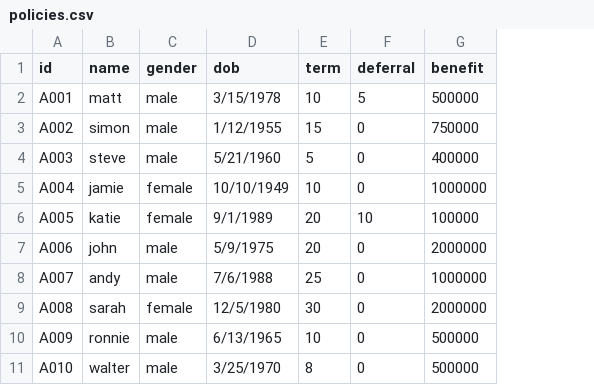
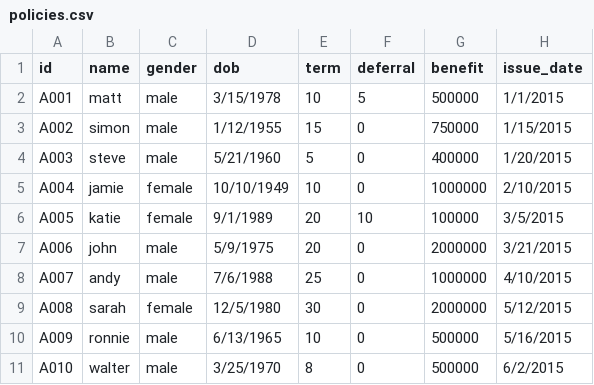
Before and after one commit to merlinoa/insuree-simulation, a CSV file: data/policies.csv, drawn as a sheet; the diff names each change by its address in the sheet, - before the commit and + after, or states it on an @@ line.

Commit message:
added policy issue date

```diff
--- a/data/policies.csv
+++ b/data/policies.csv
+column H (issue_date), rows 2-11: 1/1/2015 | 1/15/2015 | 1/20/2015 | 2/10/2015 | 3/5/2015 | 3/21/2015 | 4/10/2015 | 5/12/2015 | 5/16/2015 | 6/2/2015
```
